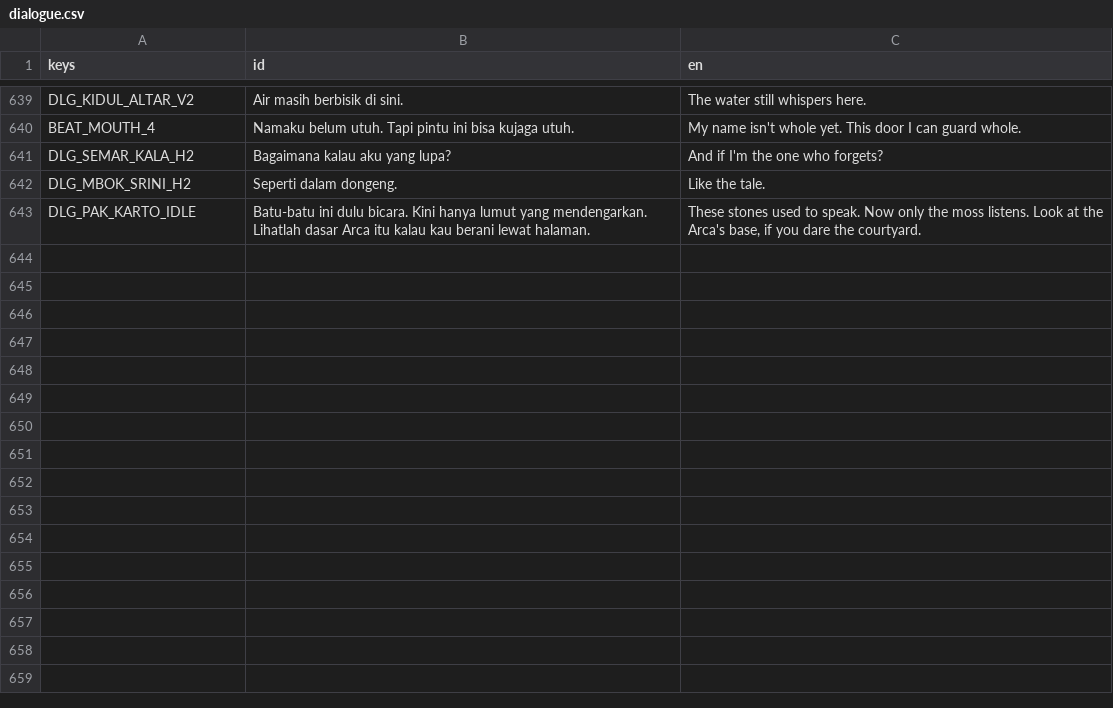
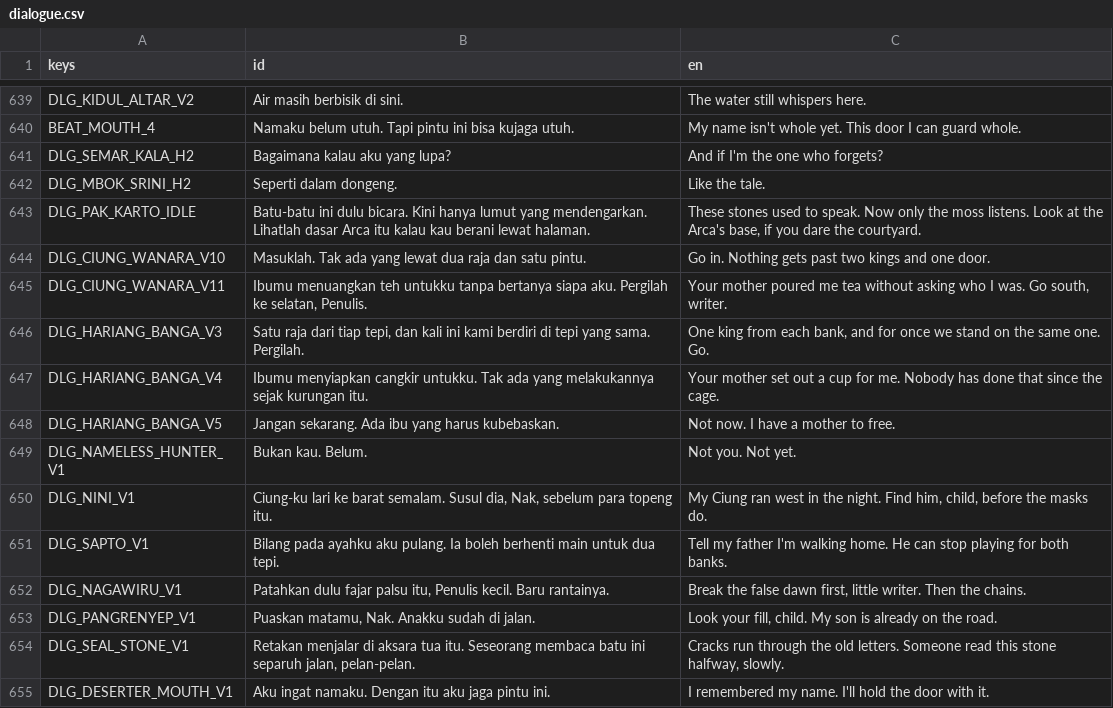
Before and after one commit to enclaireee/AksaraKala, a CSV file: data/text/dialogue.csv, drawn as a sheet; only a part is shown, gaps mark what is left out; the diff names each change by its address in the sheet, - before the commit and + after, or states it on an @@ line.

```diff
--- a/data/text/dialogue.csv
+++ b/data/text/dialogue.csv
+row 644: DLG_CIUNG_WANARA_V10 | Masuklah. Tak ada yang lewat dua raja dan satu pintu. | Go in. Nothing gets past two kings and one door.
+row 645: DLG_CIUNG_WANARA_V11 | Ibumu menuangkan teh untukku tanpa bertanya siapa aku. Pergilah ke selatan, Penulis. | Your mother poured me tea without asking who I was. Go south, writer.
+row 646: DLG_HARIANG_BANGA_V3 | Satu raja dari tiap tepi, dan kali ini kami berdiri di tepi yang sama. Pergilah. | One king from each bank, and for once we stand on the same one. Go.
+row 647: DLG_HARIANG_BANGA_V4 | Ibumu menyiapkan cangkir untukku. Tak ada yang melakukannya sejak kurungan itu. | Your mother set out a cup for me. Nobody has done that since the cage.
+row 648: DLG_HARIANG_BANGA_V5 | Jangan sekarang. Ada ibu yang harus kubebaskan. | Not now. I have a mother to free.
+row 649: DLG_NAMELESS_HUNTER_V1 | Bukan kau. Belum. | Not you. Not yet.
+row 650: DLG_NINI_V1 | Ciung-ku lari ke barat semalam. Susul dia, Nak, sebelum para topeng itu. | My Ciung ran west in the night. Find him, child, before the masks do.
+row 651: DLG_SAPTO_V1 | Bilang pada ayahku aku pulang. Ia boleh berhenti main untuk dua tepi. | Tell my father I'm walking home. He can stop playing for both banks.
+row 652: DLG_NAGAWIRU_V1 | Patahkan dulu fajar palsu itu, Penulis kecil. Baru rantainya. | Break the false dawn first, little writer. Then the chains.
+row 653: DLG_PANGRENYEP_V1 | Puaskan matamu, Nak. Anakku sudah di jalan. | Look your fill, child. My son is already on the road.
+row 654: DLG_SEAL_STONE_V1 | Retakan menjalar di aksara tua itu. Seseorang membaca batu ini separuh jalan, pelan-pelan. | Cracks run through the old letters. Someone read this stone halfway, slowly.
+row 655: DLG_DESERTER_MOUTH_V1 | Aku ingat namaku. Dengan itu aku jaga pintu ini. | I remembered my name. I'll hold the door with it.
```
Also changed, not shown: data/text/ui.csv, 24 other files.
